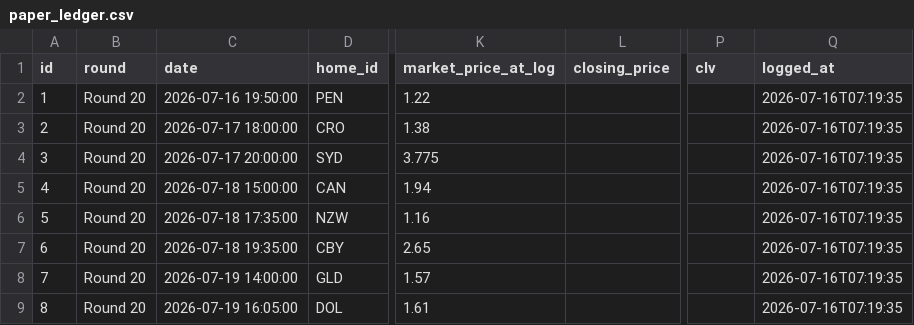
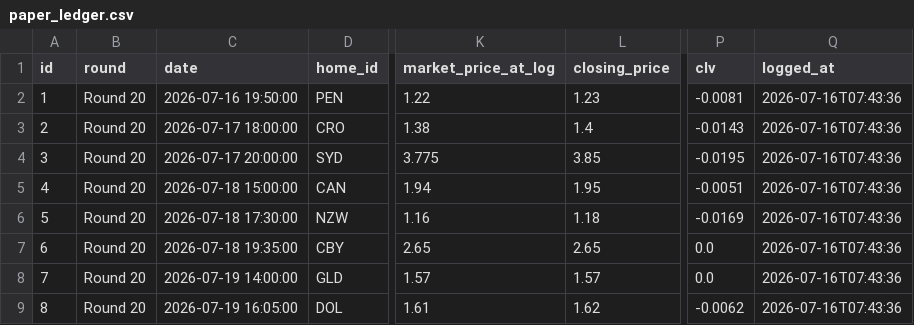
Before and after one commit to EJMC95/crypto-trading-bot, a CSV file: nrl-predictor/outputs/paper_ledger.csv, drawn as a sheet; only a part is shown, gaps mark what is left out; the diff names each change by its address in the sheet, - before the commit and + after, or states it on an @@ line.

```diff
--- a/nrl-predictor/outputs/paper_ledger.csv
+++ b/nrl-predictor/outputs/paper_ledger.csv
-L2 (closing_price): (empty)
+L2 (closing_price): 1.23
-P2 (clv): (empty)
+P2 (clv): -0.0081
-Q2:Q9 (logged_at): 2026-07-16T07:19:35
+Q2:Q9 (logged_at): 2026-07-16T07:43:36
-L3 (closing_price): (empty)
+L3 (closing_price): 1.4
-P3 (clv): (empty)
+P3 (clv): -0.0143
-L4 (closing_price): (empty)
+L4 (closing_price): 3.85
-P4 (clv): (empty)
+P4 (clv): -0.0195
-L5 (closing_price): (empty)
+L5 (closing_price): 1.95
-P5 (clv): (empty)
+P5 (clv): -0.0051
-C6 (date): 2026-07-18 17:35:00
+C6 (date): 2026-07-18 17:30:00
-L6 (closing_price): (empty)
+L6 (closing_price): 1.18
-P6 (clv): (empty)
+P6 (clv): -0.0169
-L7 (closing_price): (empty)
+L7 (closing_price): 2.65
-P7:P8 (clv): (empty)
+P7:P8 (clv): 0.0
-L8 (closing_price): (empty)
+L8 (closing_price): 1.57
-L9 (closing_price): (empty)
+L9 (closing_price): 1.62
-P9 (clv): (empty)
+P9 (clv): -0.0062
```
Also changed, not shown: nrl-predictor/outputs/round_market.csv, nrl-predictor/outputs/round_predictions.csv, 9 other files.
